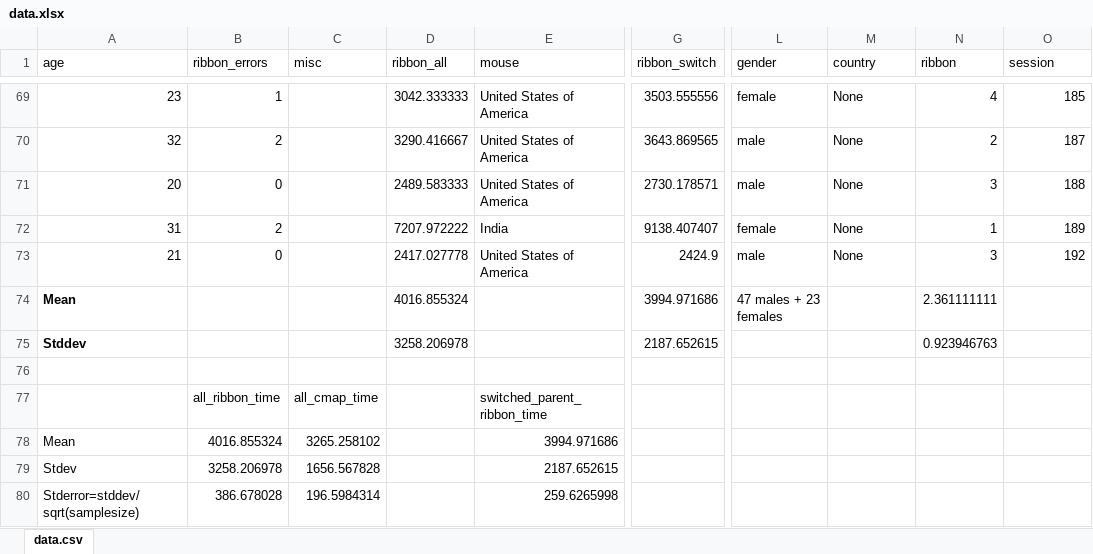
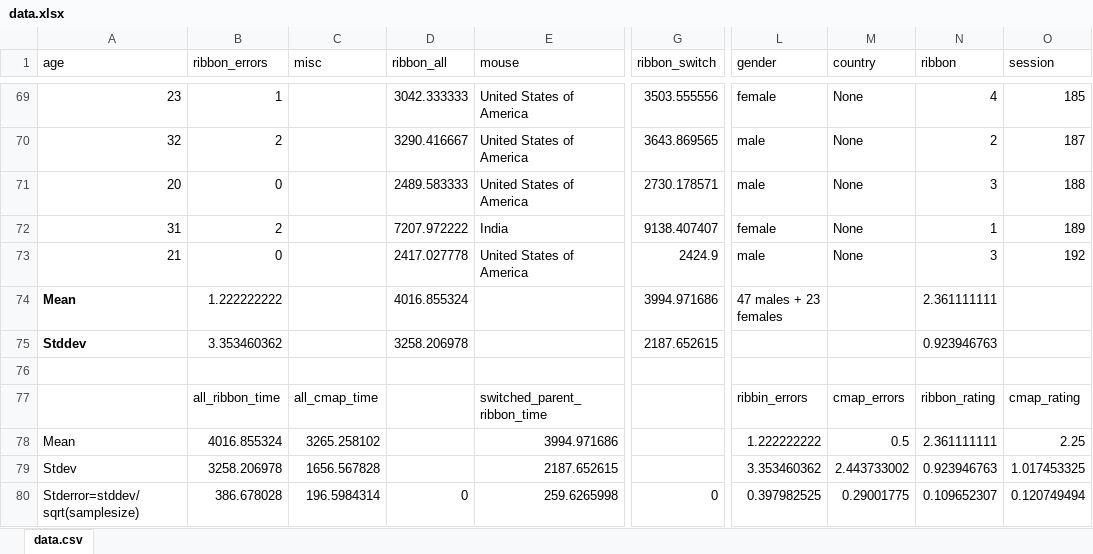
Before and after one commit to rishavmukherji/commandmaps, an Excel workbook: data.xlsx, sheet data.csv, drawn as a sheet; only a part is shown, gaps mark what is left out; values as stored, in another font and other column widths than the file's, no borders; the diff names each change by its address in the sheet, - before the commit and + after, or states it on an @@ line.

Commit message:
new data.xls

```diff
--- a/data.xlsx (sheet data.csv)
+++ b/data.xlsx (sheet data.csv)
-B74 (ribbon_errors): (empty)
+B74 (ribbon_errors): 1.222222222
-B75 (ribbon_errors): (empty)
+B75 (ribbon_errors): 3.353460362
-L77 (gender): (empty)
+L77 (gender): ribbin_errors
-M77 (country): (empty)
+M77 (country): cmap_errors
-N77 (ribbon): (empty)
+N77 (ribbon): ribbon_rating
-O77 (session): (empty)
+O77 (session): cmap_rating
-L78 (gender): (empty)
+L78 (gender): 1.222222222
-M78 (country): (empty)
+M78 (country): 0.5
-N78 (ribbon): (empty)
+N78 (ribbon): 2.361111111
-O78 (session): (empty)
+O78 (session): 2.25
-L79 (gender): (empty)
+L79 (gender): 3.353460362
-M79 (country): (empty)
+M79 (country): 2.443733002
-N79 (ribbon): (empty)
+N79 (ribbon): 0.923946763
-O79 (session): (empty)
+O79 (session): 1.017453325
-D80 (ribbon_all): (empty)
+D80 (ribbon_all): 0
-G80 (ribbon_switch): (empty)
+G80 (ribbon_switch): 0
-L80 (gender): (empty)
+L80 (gender): 0.397982525
-M80 (country): (empty)
+M80 (country): 0.29001775
-N80 (ribbon): (empty)
+N80 (ribbon): 0.109652307
-O80 (session): (empty)
+O80 (session): 0.120749494
```
